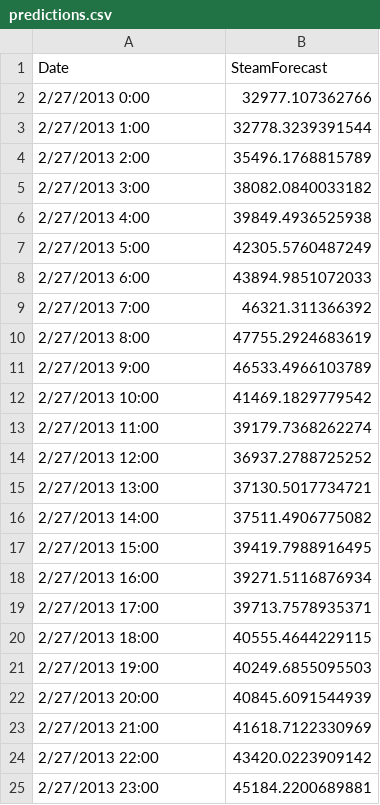
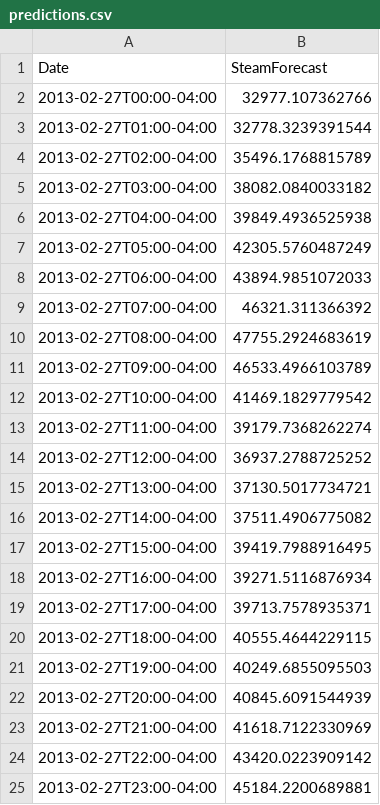
Before and after one commit to aj0strow/mcgill-steam, a CSV file: bin/predictions.csv, drawn as a sheet.

Commit message:
save predictions from csv

```diff
--- a/bin/predictions.csv
+++ b/bin/predictions.csv
@@ -1,25 +1,25 @@
 "Date","SteamForecast"
-"2/27/2013 0:00","32977.107362766"
-"2/27/2013 1:00","32778.3239391544"
-"2/27/2013 2:00","35496.1768815789"
-"2/27/2013 3:00","38082.0840033182"
-"2/27/2013 4:00","39849.4936525938"
-"2/27/2013 5:00","42305.5760487249"
-"2/27/2013 6:00","43894.9851072033"
-"2/27/2013 7:00","46321.311366392"
-"2/27/2013 8:00","47755.2924683619"
-"2/27/2013 9:00","46533.4966103789"
-"2/27/2013 10:00","41469.1829779542"
-"2/27/2013 11:00","39179.7368262274"
-"2/27/2013 12:00","36937.2788725252"
-"2/27/2013 13:00","37130.5017734721"
-"2/27/2013 14:00","37511.4906775082"
-"2/27/2013 15:00","39419.7988916495"
-"2/27/2013 16:00","39271.5116876934"
-"2/27/2013 17:00","39713.7578935371"
-"2/27/2013 18:00","40555.4644229115"
-"2/27/2013 19:00","40249.6855095503"
-"2/27/2013 20:00","40845.6091544939"
-"2/27/2013 21:00","41618.7122330969"
-"2/27/2013 22:00","43420.0223909142"
-"2/27/2013 23:00","45184.2200689881"
+"2013-02-27T00:00-04:00","32977.107362766"
+"2013-02-27T01:00-04:00","32778.3239391544"
+"2013-02-27T02:00-04:00","35496.1768815789"
+"2013-02-27T03:00-04:00","38082.0840033182"
+"2013-02-27T04:00-04:00","39849.4936525938"
+"2013-02-27T05:00-04:00","42305.5760487249"
+"2013-02-27T06:00-04:00","43894.9851072033"
+"2013-02-27T07:00-04:00","46321.311366392"
+"2013-02-27T08:00-04:00","47755.2924683619"
+"2013-02-27T09:00-04:00","46533.4966103789"
+"2013-02-27T10:00-04:00","41469.1829779542"
+"2013-02-27T11:00-04:00","39179.7368262274"
+"2013-02-27T12:00-04:00","36937.2788725252"
+"2013-02-27T13:00-04:00","37130.5017734721"
+"2013-02-27T14:00-04:00","37511.4906775082"
+"2013-02-27T15:00-04:00","39419.7988916495"
+"2013-02-27T16:00-04:00","39271.5116876934"
+"2013-02-27T17:00-04:00","39713.7578935371"
+"2013-02-27T18:00-04:00","40555.4644229115"
+"2013-02-27T19:00-04:00","40249.6855095503"
+"2013-02-27T20:00-04:00","40845.6091544939"
+"2013-02-27T21:00-04:00","41618.7122330969"
+"2013-02-27T22:00-04:00","43420.0223909142"
+"2013-02-27T23:00-04:00","45184.2200689881"
```
Also changed, not shown: 3 other files.
